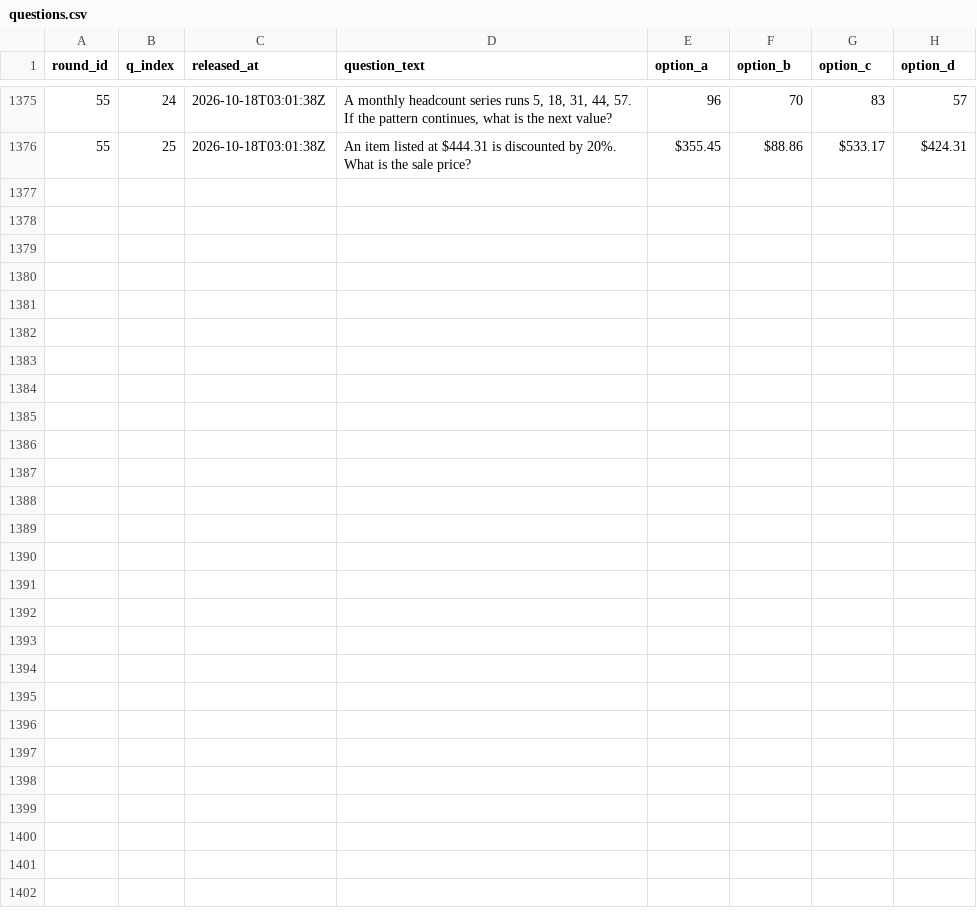
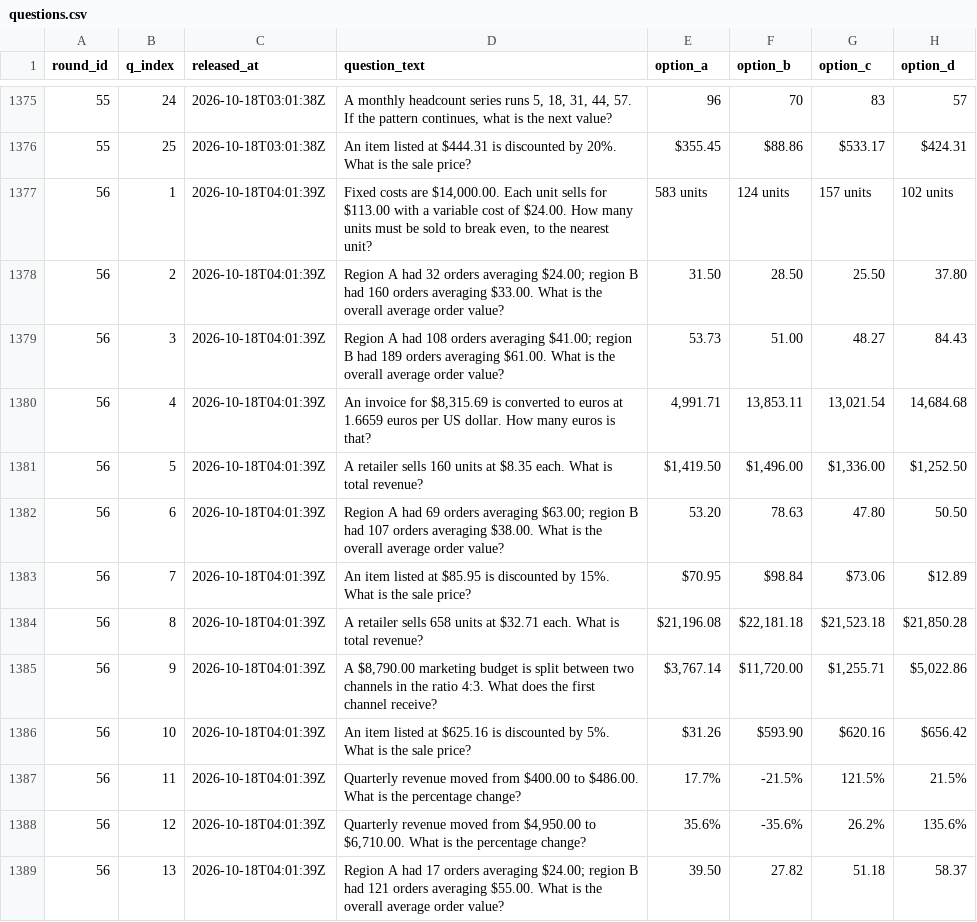
Before and after one commit to FaisalXL/dso429-hourly-quiz, a CSV file: questions.csv, drawn as a sheet; only a part is shown, gaps mark what is left out; the diff covers the shown part only.

Commit message:
Release: 2026-10-18T04:01Z

```diff
--- a/questions.csv
+++ b/questions.csv
@@ -1376 +1376,14 @@ round_id,q_index,released_at,question_text,option_a,option_b,option_c,option_d
 55,25,2026-10-18T03:01:38Z,An item listed at $444.31 is discounted by 20%. What is the sale price?,$355.45,$88.86,$533.17,$424.31
+56,1,2026-10-18T04:01:39Z,"Fixed costs are $14,000.00. Each unit sells for $113.00 with a variable cost of $24.00. How many units must be sold to break even, to the nearest unit?",583 units,124 units,157 units,102 units
+56,2,2026-10-18T04:01:39Z,Region A had 32 orders averaging $24.00; region B had 160 orders averaging $33.00. What is the overall average order value?,31.50,28.50,25.50,37.80
+56,3,2026-10-18T04:01:39Z,Region A had 108 orders averaging $41.00; region B had 189 orders averaging $61.00. What is the overall average order value?,53.73,51.00,48.27,84.43
+56,4,2026-10-18T04:01:39Z,"An invoice for $8,315.69 is converted to euros at 1.6659 euros per US dollar. How many euros is that?","4,991.71","13,853.11","13,021.54","14,684.68"
+56,5,2026-10-18T04:01:39Z,A retailer sells 160 units at $8.35 each. What is total revenue?,"$1,419.50","$1,496.00","$1,336.00","$1,252.50"
+56,6,2026-10-18T04:01:39Z,Region A had 69 orders averaging $63.00; region B had 107 orders averaging $38.00. What is the overall average order value?,53.20,78.63,47.80,50.50
+56,7,2026-10-18T04:01:39Z,An item listed at $85.95 is discounted by 15%. What is the sale price?,$70.95,$98.84,$73.06,$12.89
+56,8,2026-10-18T04:01:39Z,A retailer sells 658 units at $32.71 each. What is total revenue?,"$21,196.08","$22,181.18","$21,523.18","$21,850.28"
+56,9,2026-10-18T04:01:39Z,"A $8,790.00 marketing budget is split between two channels in the ratio 4:3. What does the first channel receive?","$3,767.14","$11,720.00","$1,255.71","$5,022.86"
+56,10,2026-10-18T04:01:39Z,An item listed at $625.16 is discounted by 5%. What is the sale price?,$31.26,$593.90,$620.16,$656.42
+56,11,2026-10-18T04:01:39Z,Quarterly revenue moved from $400.00 to $486.00. What is the percentage change?,17.7%,-21.5%,121.5%,21.5%
+56,12,2026-10-18T04:01:39Z,"Quarterly revenue moved from $4,950.00 to $6,710.00. What is the percentage change?",35.6%,-35.6%,26.2%,135.6%
+56,13,2026-10-18T04:01:39Z,Region A had 17 orders averaging $24.00; region B had 121 orders averaging $55.00. What is the overall average order value?,39.50,27.82,51.18,58.37
```
Also changed, not shown: 12 added rows elsewhere in this file.
